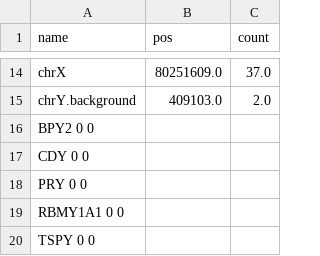
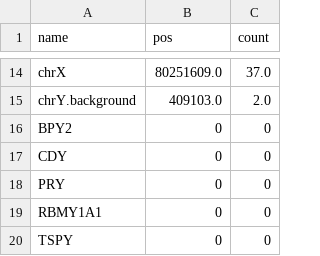
Before and after one commit to cmkobel/ampliconic-regions-on-hominid-x-and-y-chromosomes, a CSV file: plots_human_ac/y_Simliki_cn_median.csv, drawn as a sheet; only a part is shown, gaps mark what is left out; removed rows and columns are numbered as before the commit, all else as after; the diff names each change by its address in the sheet, - before the commit and + after, or states it on an @@ line.

```diff
--- a/plots_human_ac/y_Simliki_cn_median.csv
+++ b/plots_human_ac/y_Simliki_cn_median.csv
-row 16: BPY2 0 0
-row 17: CDY 0 0
-row 18: PRY 0 0
-row 19: RBMY1A1 0 0
-row 20: TSPY 0 0
+row 16: BPY2 | 0 | 0
+row 17: CDY | 0 | 0
+row 18: PRY | 0 | 0
+row 19: RBMY1A1 | 0 | 0
+row 20: TSPY | 0 | 0
```
Also changed, not shown: plots_human_ac/y_Carl_cn_median.csv, plots_human_ac/y_Carolina_cn_median.csv, 2 other files.
